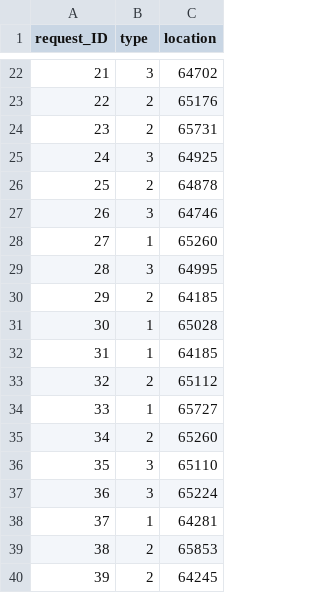
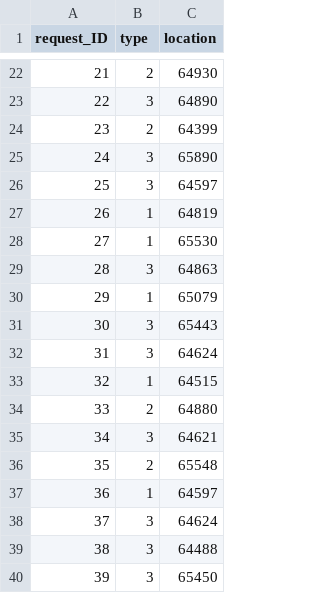
Before and after one commit to camlecuyer/DesignAnalysisProject, a CSV file: requests.csv, drawn as a sheet; only a part is shown, gaps mark what is left out; the diff covers the shown part only.

```diff
--- a/requests.csv
+++ b/requests.csv
@@ -22,19 +22,19 @@ request_ID,type,location
-21,3,64702
-22,2,65176
-23,2,65731
-24,3,64925
-25,2,64878
-26,3,64746
-27,1,65260
-28,3,64995
-29,2,64185
-30,1,65028
-31,1,64185
-32,2,65112
-33,1,65727
-34,2,65260
-35,3,65110
-36,3,65224
-37,1,64281
-38,2,65853
-39,2,64245
+21,2,64930
+22,3,64890
+23,2,64399
+24,3,65890
+25,3,64597
+26,1,64819
+27,1,65530
+28,3,64863
+29,1,65079
+30,3,65443
+31,3,64624
+32,1,64515
+33,2,64880
+34,3,64621
+35,2,65548
+36,1,64597
+37,3,64624
+38,3,64488
+39,3,65450
```
Also changed, not shown: 132 edited cells elsewhere in this file, graph.csv, vehicles.csv, 8 other files.
